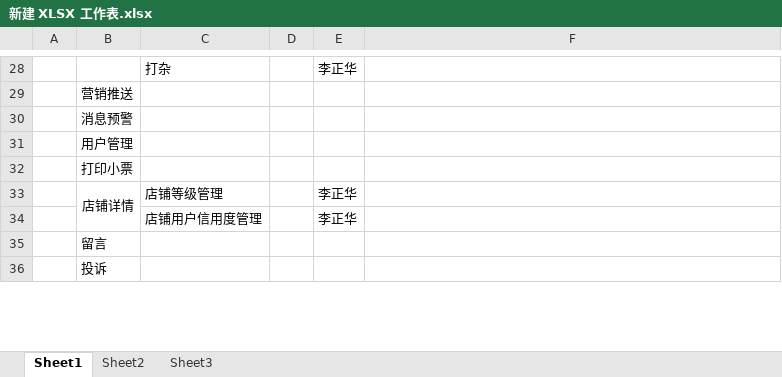
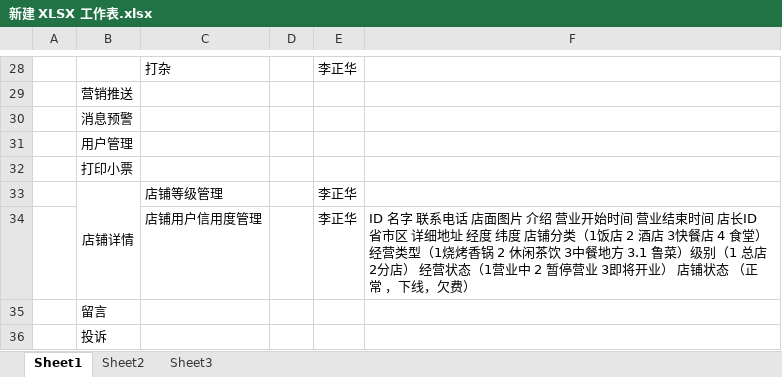
Before and after one commit to 17602151495/fanfan, an Excel workbook: doc/新建 XLSX 工作表.xlsx, sheet Sheet1, drawn as a sheet; only a part is shown, gaps mark what is left out; values as stored, in another font and other column widths than the file's, no borders; the diff names each change by its address in the sheet, - before the commit and + after, or states it on an @@ line.

Commit message:
excel

```diff
--- a/doc/新建 XLSX 工作表.xlsx (sheet Sheet1)
+++ b/doc/新建 XLSX 工作表.xlsx (sheet Sheet1)
-F34: (empty)
+F34: ID 名字 联系电话 店面图片 介绍 营业开始时间 营业结束时间 店长ID 省市区 详细地址 经度 纬度 店铺分类（1饭店 2 酒店 3快餐店 4 食堂） 经营类型（1烧烤香锅 2 休闲茶饮 3中餐地方 3.1 鲁菜）级别（1 总店 2分店） 经营状态（1营业中 2 暂停营业 3即将开业） 店铺状态 （正常 ，下线，欠费）
```
Also changed, not shown: 1 other file.
